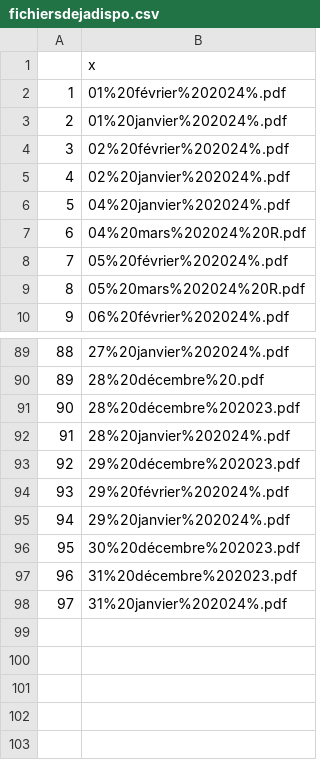
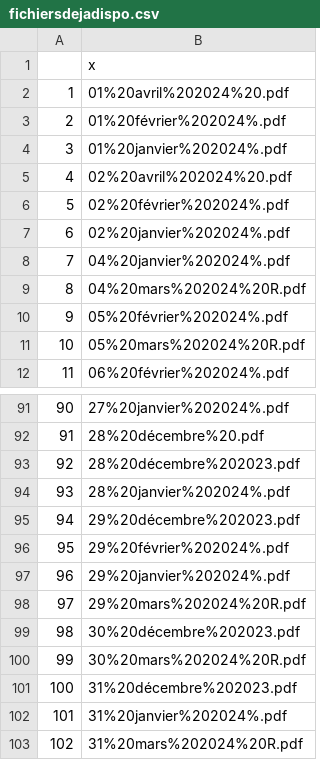
Before and after one commit to Valexandre/ponctualite_sncf, a CSV file: data/fichiersdejadispo.csv, drawn as a sheet; only a part is shown, gaps mark what is left out; addresses are those after the commit; the diff names each change by its address in the sheet, - before the commit and + after, or states it on an @@ line.

```diff
--- a/data/fichiersdejadispo.csv
+++ b/data/fichiersdejadispo.csv
+row 2: 1 | 01%20avril%202024%20.pdf
@@ column A renumbered between rows 3 and 102 @@
+row 5: 4 | 02%20avril%202024%20.pdf
+row 98: 97 | 29%20mars%202024%20R.pdf
+row 100: 99 | 30%20mars%202024%20R.pdf
+row 103: 102 | 31%20mars%202024%20R.pdf
```
Also changed, not shown: 6 other files.
